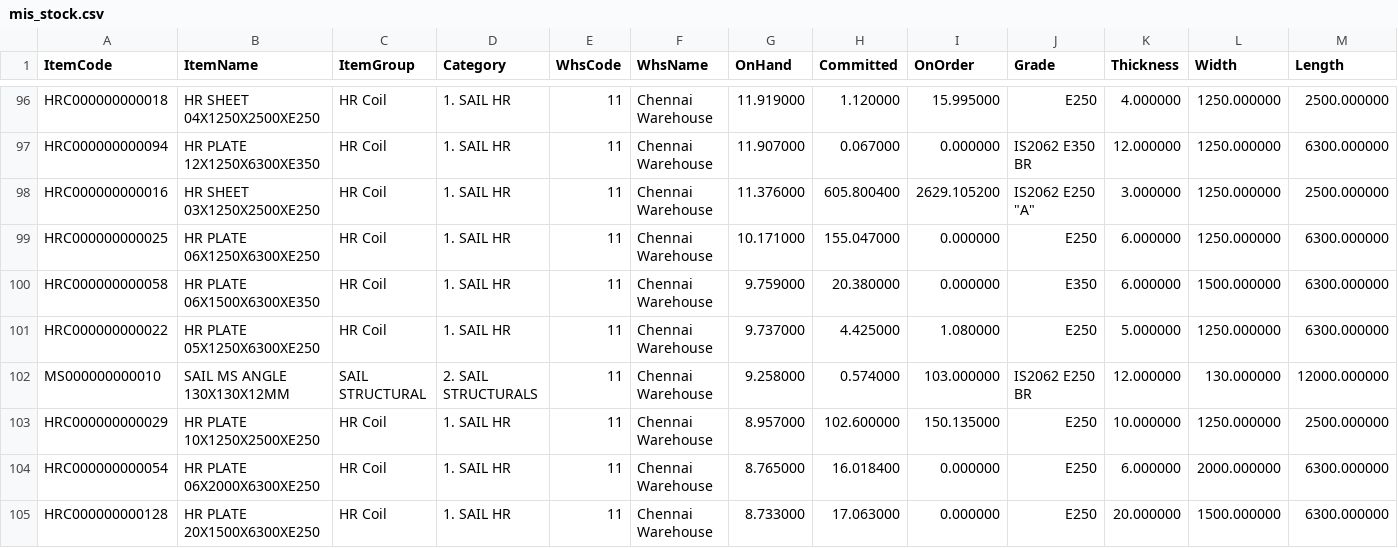
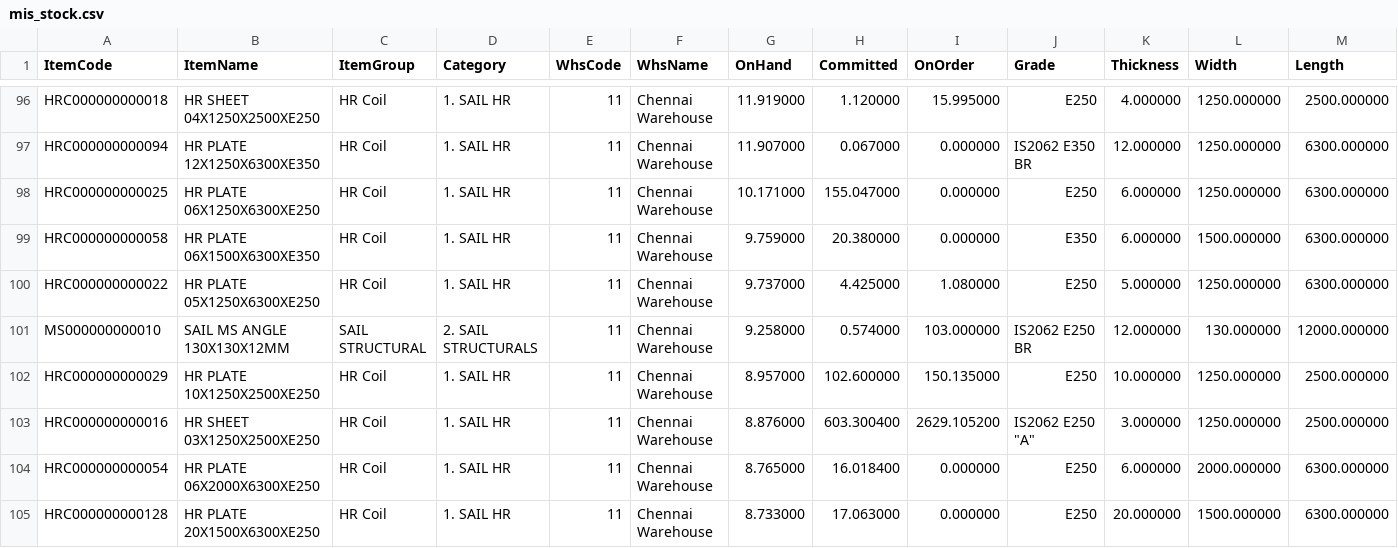
Before and after one commit to BSC23609/bsc-stock-data, a CSV file: mis_stock.csv, drawn as a sheet; only a part is shown, gaps mark what is left out; removed rows and columns are numbered as before the commit, all else as after; the diff names each change by its address in the sheet, - before the commit and + after, or states it on an @@ line.

Commit message:
stock refresh 2026-11-14 16:45

```diff
--- a/mis_stock.csv
+++ b/mis_stock.csv
-row 98: HRC000000000016 | HR SHEET 03X1250X2500XE250 | HR Coil | 1. SAIL HR | 11 | Chennai Warehouse | 11.376000 | 605.800400 | 2629.105200 | IS2062 E250 "A" | 3.000000 | 1250.000000 | 2500.000000
+row 103: HRC000000000016 | HR SHEET 03X1250X2500XE250 | HR Coil | 1. SAIL HR | 11 | Chennai Warehouse | 8.876000 | 603.300400 | 2629.105200 | IS2062 E250 "A" | 3.000000 | 1250.000000 | 2500.000000
```
Also changed, not shown: plates.csv, 3 other files.
